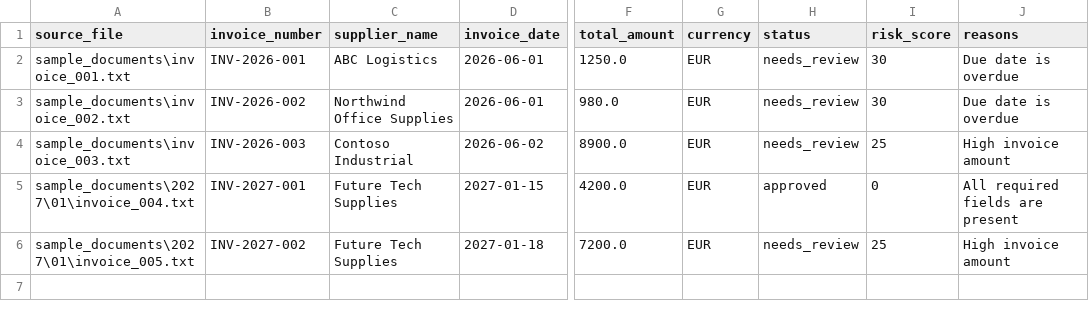
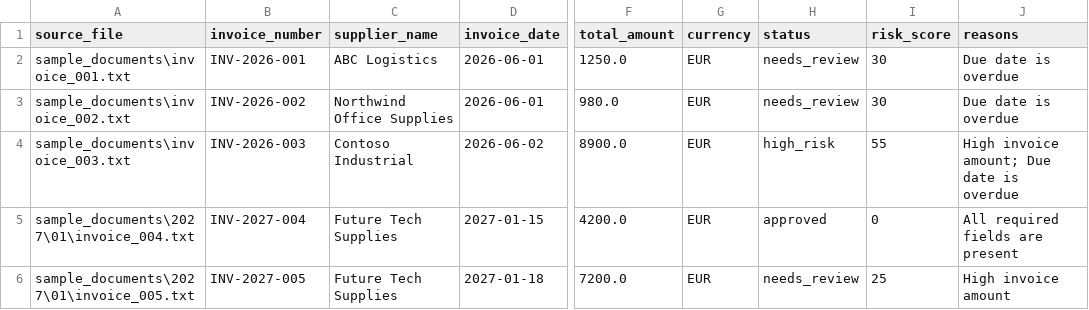
Before and after one commit to ludiemert/AI_Document_Intelligence_Hub, a CSV file: reports/invoice_results.csv, drawn as a sheet; only a part is shown, gaps mark what is left out; the diff names each change by its address in the sheet, - before the commit and + after, or states it on an @@ line.

Commit message:
add inf and alter invoices date number

```diff
--- a/reports/invoice_results.csv
+++ b/reports/invoice_results.csv
-H4 (status): needs_review
+H4 (status): high_risk
-I4 (risk_score): 25
+I4 (risk_score): 55
-J4 (reasons): High invoice amount
+J4 (reasons): High invoice amount; Due date is overdue
-B5 (invoice_number): INV-2027-001
+B5 (invoice_number): INV-2027-004
-B6 (invoice_number): INV-2027-002
+B6 (invoice_number): INV-2027-005
```
Also changed, not shown: reports/invoice_summary.csv, reports/yearly/2026/invoice_results_2026.csv, 16 other files.
